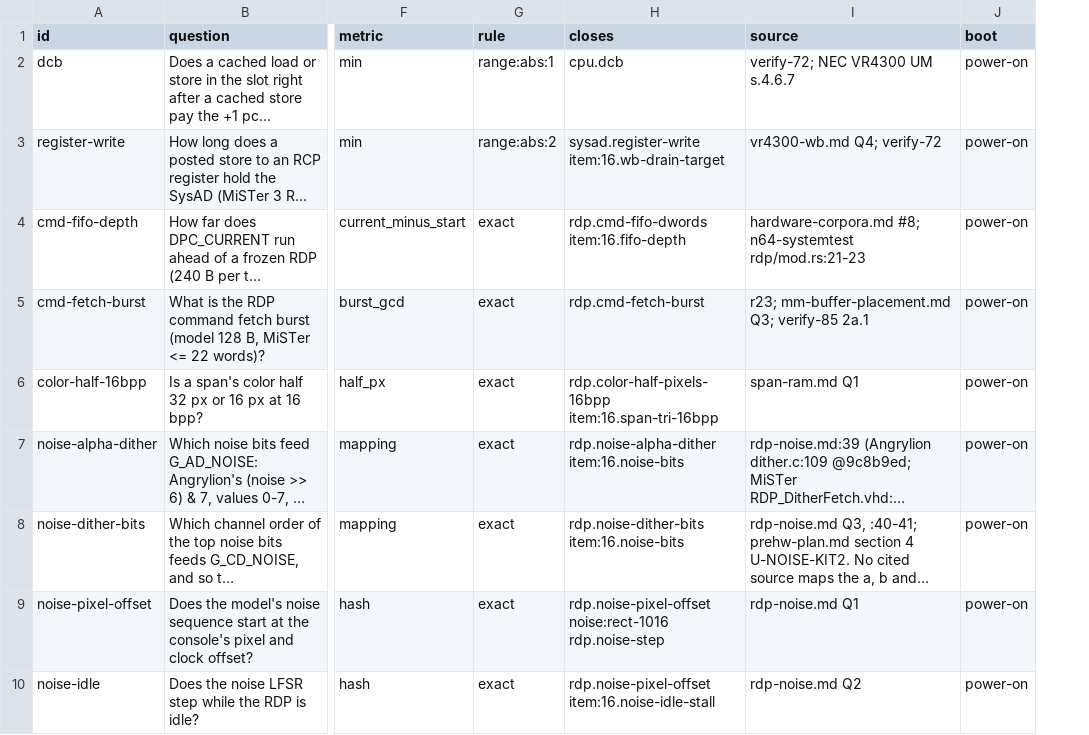
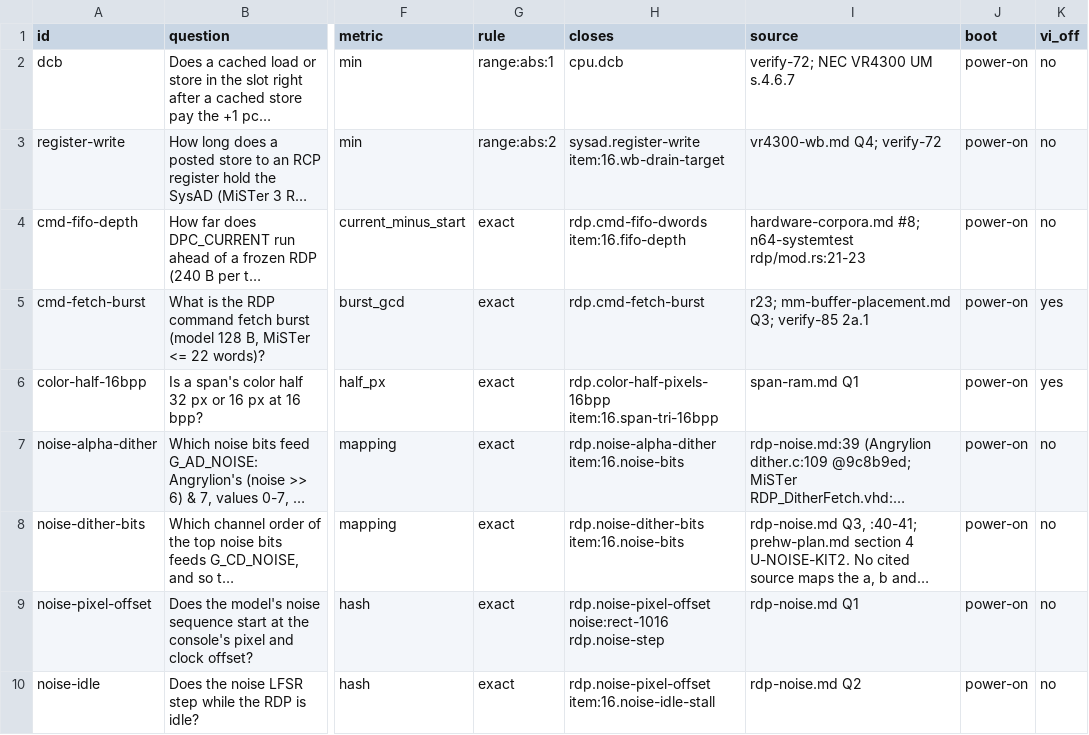
Before and after one commit to wScottSh/ares, a TSV file: tools/n64-timing/calibration/questions.tsv, drawn as a sheet; only a part is shown, gaps mark what is left out; long unchanged cells end in …; the diff names each change by its address in the sheet, - before the commit and + after, or states it on an @@ line.

```diff
--- a/tools/n64-timing/calibration/questions.tsv
+++ b/tools/n64-timing/calibration/questions.tsv
+column K (vi_off), rows 2-10: no | no | no | yes | yes | no | no | no | no
```
Also changed, not shown: 6 other files.
